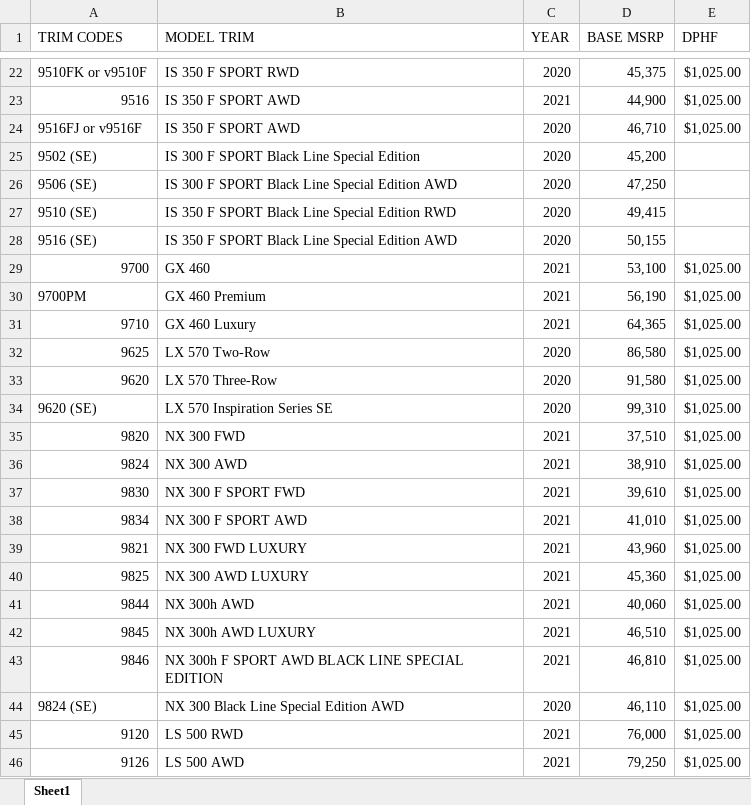
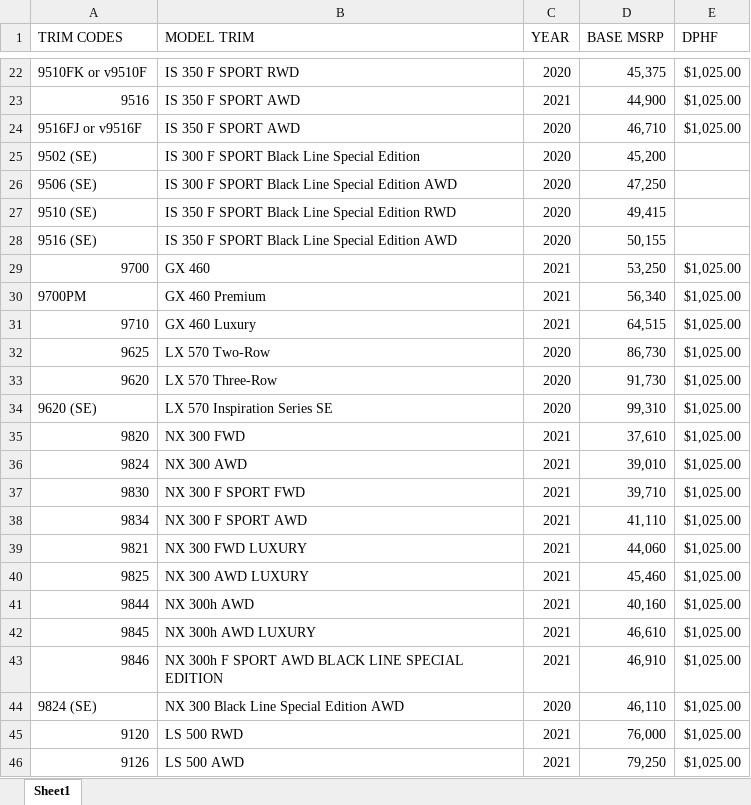
Before and after one commit to will-fregia-tm/katalon_lexc, an Excel workbook: Data Files/stagingMSRPs.xlsx, sheet Sheet1, drawn as a sheet; only a part is shown, gaps mark what is left out; values as stored, in another font and other column widths than the file's, no borders; the diff covers the shown part only; the diff names each change by its address in the sheet, - before the commit and + after, or states it on an @@ line.

```diff
--- a/Data Files/stagingMSRPs.xlsx (sheet Sheet1)
+++ b/Data Files/stagingMSRPs.xlsx (sheet Sheet1)
-D29 (BASE MSRP): 53,100
+D29 (BASE MSRP): 53,250
-D30 (BASE MSRP): 56,190
+D30 (BASE MSRP): 56,340
-D31 (BASE MSRP): 64,365
+D31 (BASE MSRP): 64,515
-D32 (BASE MSRP): 86,580
+D32 (BASE MSRP): 86,730
-D33 (BASE MSRP): 91,580
+D33 (BASE MSRP): 91,730
-D35 (BASE MSRP): 37,510
+D35 (BASE MSRP): 37,610
-D36 (BASE MSRP): 38,910
+D36 (BASE MSRP): 39,010
-D37 (BASE MSRP): 39,610
+D37 (BASE MSRP): 39,710
-D38 (BASE MSRP): 41,010
+D38 (BASE MSRP): 41,110
-D39 (BASE MSRP): 43,960
+D39 (BASE MSRP): 44,060
-D40 (BASE MSRP): 45,360
+D40 (BASE MSRP): 45,460
-D41 (BASE MSRP): 40,060
+D41 (BASE MSRP): 40,160
-D42 (BASE MSRP): 46,510
+D42 (BASE MSRP): 46,610
-D43 (BASE MSRP): 46,810
+D43 (BASE MSRP): 46,910
```
Also changed, not shown: 39 edited cells elsewhere in this sheet, 1 other file.
